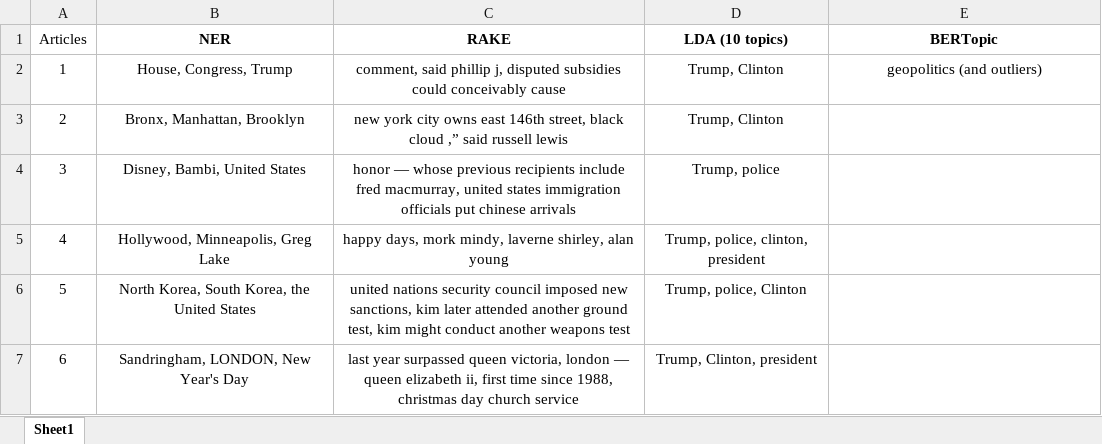
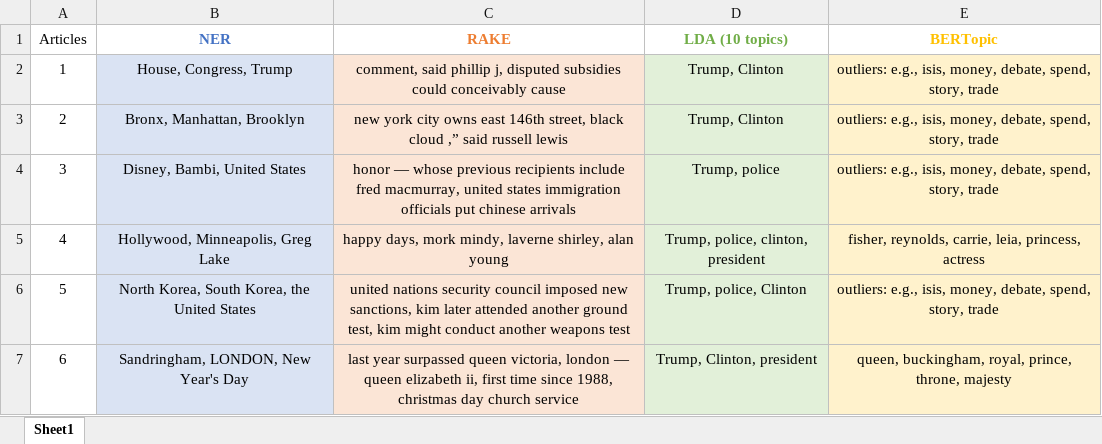
Before and after one commit to kimsagha/NLP_Topic_Extraction, an Excel workbook: topics_per_model.xlsx, sheet Sheet1, drawn as a sheet; values as stored, in another font and other column widths than the file's, no borders; the diff names each change by its address in the sheet, - before the commit and + after, or states it on an @@ line.

```diff
--- a/topics_per_model.xlsx (sheet Sheet1)
+++ b/topics_per_model.xlsx (sheet Sheet1)
-B1 text colour: black
+B1 text colour: #4472C4
-C1 text colour: black
+C1 text colour: #ED7D31
-D1 text colour: black
+D1 text colour: #70AD47
-E1 text colour: black
+E1 text colour: #FFC000
-B2:B7 fill: none
+B2:B7 fill: #DAE3F3
-C2:C7 fill: none
+C2:C7 fill: #FBE5D6
-D2:D7 fill: none
+D2:D7 fill: #E2F0D9
-E2 (BERTopic): geopolitics (and outliers)
+E2 (BERTopic): outliers: e.g., isis, money, debate, spend, story, trade
-E2:E7 fill: none
+E2:E7 fill: #FFF2CC
-E3:E4 (BERTopic): (empty)
+E3:E4 (BERTopic): outliers: e.g., isis, money, debate, spend, story, trade
-E5 (BERTopic): (empty)
+E5 (BERTopic): fisher, reynolds, carrie, leia, princess, actress
-E6 (BERTopic): (empty)
+E6 (BERTopic): outliers: e.g., isis, money, debate, spend, story, trade
-E7 (BERTopic): (empty)
+E7 (BERTopic): queen, buckingham, royal, prince, throne, majesty
```
Also changed, not shown: 4 other files.
